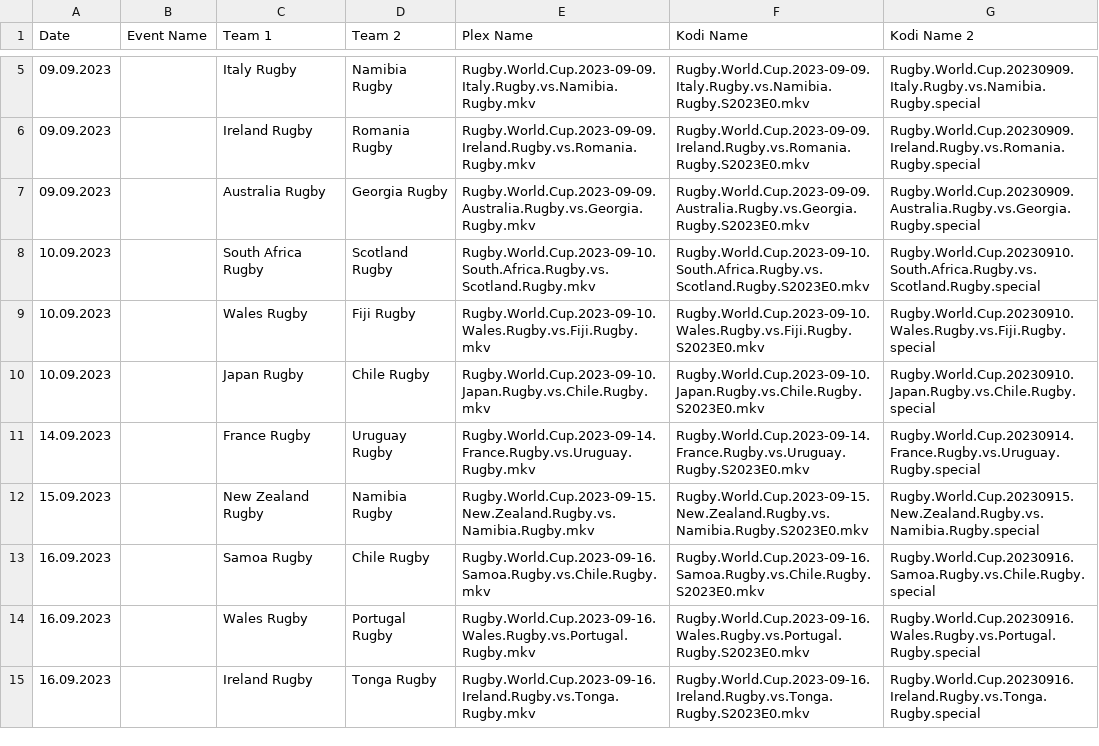
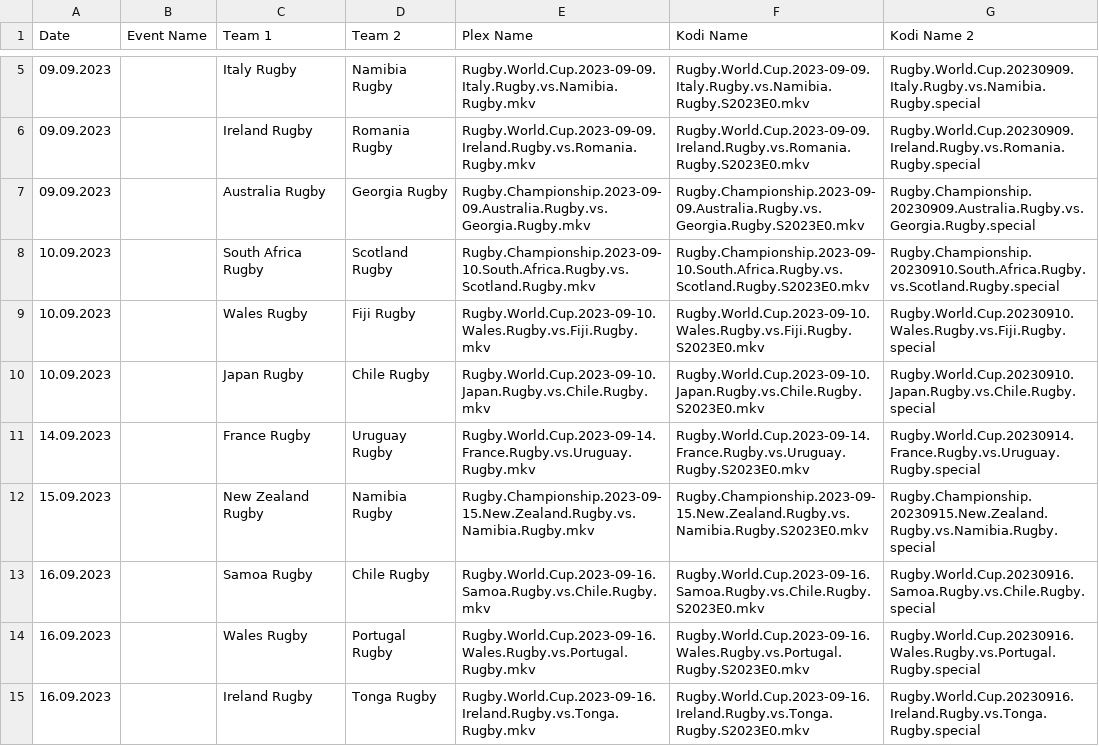
Before and after one commit to AcidAlchamy/Acids-SportTorrent-Renamer, a CSV file: Data/4574_2023_Event_Info.csv, drawn as a sheet; only a part is shown, gaps mark what is left out; the diff covers the shown part only.

Commit message:
Update Data

```diff
--- a/Data/4574_2023_Event_Info.csv
+++ b/Data/4574_2023_Event_Info.csv
@@ -6,4 +6,4 @@
 09.09.2023,,Ireland Rugby,Romania Rugby,Rugby.World.Cup.2023-09-09.Ireland.Rugby.vs.Romania.Rugby.mkv,Rugby.World.Cup.2023-09-09.Ireland.Rugby.vs.Romania.Rugby.S2023E0.mkv,Rugby.World.Cup.20230909.Ireland.Rugby.vs.Romania.Rugby.special
-09.09.2023,,Australia Rugby,Georgia Rugby,Rugby.World.Cup.2023-09-09.Australia.Rugby.vs.Georgia.Rugby.mkv,Rugby.World.Cup.2023-09-09.Australia.Rugby.vs.Georgia.Rugby.S2023E0.mkv,Rugby.World.Cup.20230909.Australia.Rugby.vs.Georgia.Rugby.special
-10.09.2023,,South Africa Rugby,Scotland Rugby,Rugby.World.Cup.2023-09-10.South.Africa.Rugby.vs.Scotland.Rugby.mkv,Rugby.World.Cup.2023-09-10.South.Africa.Rugby.vs.Scotland.Rugby.S2023E0.mkv,Rugby.World.Cup.20230910.South.Africa.Rugby.vs.Scotland.Rugby.special
+09.09.2023,,Australia Rugby,Georgia Rugby,Rugby.Championship.2023-09-09.Australia.Rugby.vs.Georgia.Rugby.mkv,Rugby.Championship.2023-09-09.Australia.Rugby.vs.Georgia.Rugby.S2023E0.mkv,Rugby.Championship.20230909.Australia.Rugby.vs.Georgia.Rugby.special
+10.09.2023,,South Africa Rugby,Scotland Rugby,Rugby.Championship.2023-09-10.South.Africa.Rugby.vs.Scotland.Rugby.mkv,Rugby.Championship.2023-09-10.South.Africa.Rugby.vs.Scotland.Rugby.S2023E0.mkv,Rugby.Championship.20230910.South.Africa.Rugby.vs.Scotland.Rugby.special
 10.09.2023,,Wales Rugby,Fiji Rugby,Rugby.World.Cup.2023-09-10.Wales.Rugby.vs.Fiji.Rugby.mkv,Rugby.World.Cup.2023-09-10.Wales.Rugby.vs.Fiji.Rugby.S2023E0.mkv,Rugby.World.Cup.20230910.Wales.Rugby.vs.Fiji.Rugby.special
@@ -11,3 +11,3 @@
 14.09.2023,,France Rugby,Uruguay Rugby,Rugby.World.Cup.2023-09-14.France.Rugby.vs.Uruguay.Rugby.mkv,Rugby.World.Cup.2023-09-14.France.Rugby.vs.Uruguay.Rugby.S2023E0.mkv,Rugby.World.Cup.20230914.France.Rugby.vs.Uruguay.Rugby.special
-15.09.2023,,New Zealand Rugby,Namibia Rugby,Rugby.World.Cup.2023-09-15.New.Zealand.Rugby.vs.Namibia.Rugby.mkv,Rugby.World.Cup.2023-09-15.New.Zealand.Rugby.vs.Namibia.Rugby.S2023E0.mkv,Rugby.World.Cup.20230915.New.Zealand.Rugby.vs.Namibia.Rugby.special
+15.09.2023,,New Zealand Rugby,Namibia Rugby,Rugby.Championship.2023-09-15.New.Zealand.Rugby.vs.Namibia.Rugby.mkv,Rugby.Championship.2023-09-15.New.Zealand.Rugby.vs.Namibia.Rugby.S2023E0.mkv,Rugby.Championship.20230915.New.Zealand.Rugby.vs.Namibia.Rugby.special
 16.09.2023,,Samoa Rugby,Chile Rugby,Rugby.World.Cup.2023-09-16.Samoa.Rugby.vs.Chile.Rugby.mkv,Rugby.World.Cup.2023-09-16.Samoa.Rugby.vs.Chile.Rugby.S2023E0.mkv,Rugby.World.Cup.20230916.Samoa.Rugby.vs.Chile.Rugby.special
```
Also changed, not shown: 27 edited cells elsewhere in this file.
